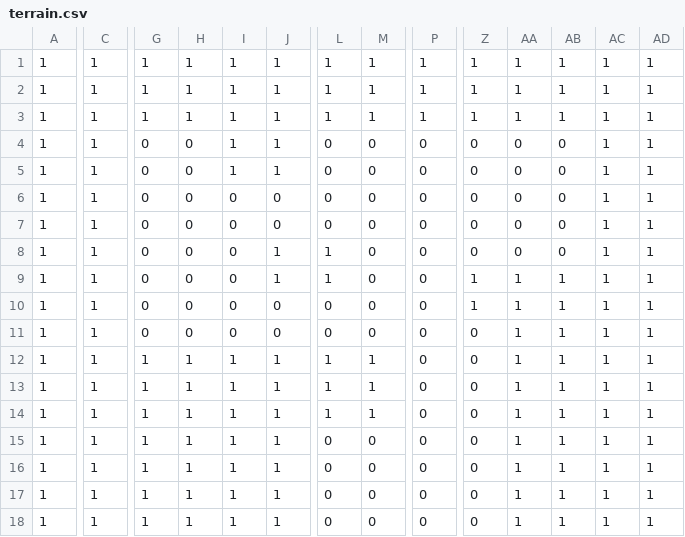
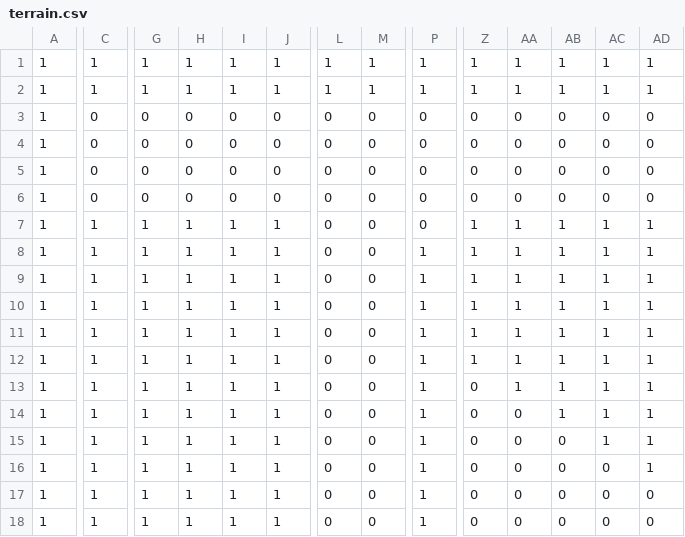
Before and after one commit to destroflyer/escape-loop, a CSV file: assets/maps/3/terrain.csv, drawn as a sheet; only a part is shown, gaps mark what is left out; removed rows and columns are numbered as before the commit, all else as after; rows hold the shown columns only; the diff covers the shown part only; the diff names each change by its address in the sheet, - before the commit and + after, or states it on an @@ line.

```diff
--- a/assets/maps/3/terrain.csv
+++ b/assets/maps/3/terrain.csv
-row 3: 1 | 1 | 1 | 1 | 1 | 1 | 1 | 1 | 1 | 1 | 1 | 1 | 1 | 1
-C3:C6: 1
+C3:C6: 0
-I3:I4: 1
+I3:I4: 0
-J3:J4: 1
+J3:J4: 0
-AC3:AC6: 1
+AC3:AC6: 0
-AD3:AD6: 1
+AD3:AD6: 0
-G7:G10: 0
+G7:G10: 1
-H7:H10: 0
+H7:H10: 1
-I7:I10: 0
+I7:I10: 1
-L7:L8: 1
+L7:L8: 0
-Z7: 0
+Z7: 1
-AA7: 0
+AA7: 1
-AB7: 0
+AB7: 1
-P8:P17: 0
+P8:P17: 1
-J9:J10: 0
+J9:J10: 1
-Z10:Z12: 0
+Z10:Z12: 1
-L11:L13: 1
+L11:L13: 0
-M11:M13: 1
+M11:M13: 0
-AA14:AA17: 1
+AA14:AA17: 0
-AB15:AB17: 1
+AB15:AB17: 0
-AC16:AC17: 1
+AC16:AC17: 0
-AD17: 1
+AD17: 0
+row 18: 1 | 1 | 1 | 1 | 1 | 1 | 0 | 0 | 1 | 0 | 0 | 0 | 0 | 0
```
Also changed, not shown: 20 edited cells elsewhere in this file, assets/maps/4/terrain.csv, assets/maps/6/terrain.csv, 9 other files.
